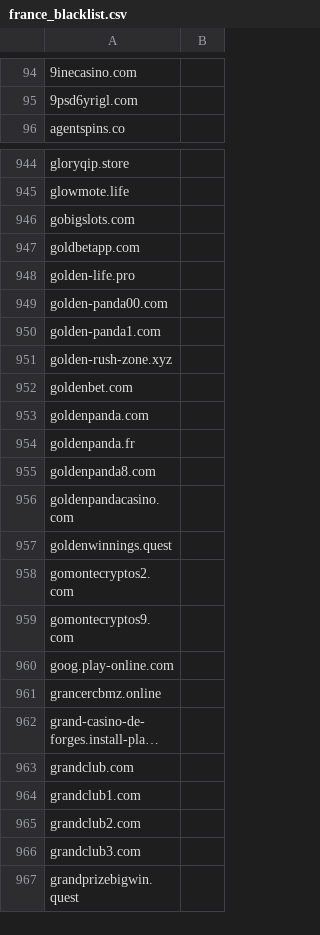
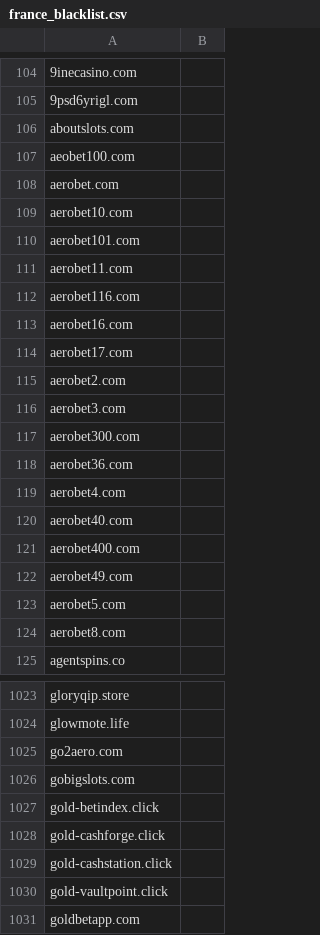
Before and after one commit to itsJustinCase/gamble-eagle, a CSV file: france_blacklist.csv, drawn as a sheet; only a part is shown, gaps mark what is left out; the shorter side is filled out with more unchanged rows; long unchanged cells end in …; the diff covers the shown part only; the diff names each change by its address in the sheet, - before the commit and + after, or states it on an @@ line.

Commit message:
update france_blacklist.csv

```diff
--- a/france_blacklist.csv
+++ b/france_blacklist.csv
+row 106: aboutslots.com
+row 107: aeobet100.com
+row 108: aerobet.com
+row 109: aerobet10.com
+row 110: aerobet101.com
+row 111: aerobet11.com
+row 112: aerobet116.com
+row 113: aerobet16.com
+row 114: aerobet17.com
+row 115: aerobet2.com
+row 116: aerobet3.com
+row 117: aerobet300.com
+row 118: aerobet36.com
+row 119: aerobet4.com
+row 120: aerobet40.com
+row 121: aerobet400.com
+row 122: aerobet49.com
+row 123: aerobet5.com
+row 124: aerobet8.com
+row 1025: go2aero.com
+row 1027: gold-betindex.click
+row 1028: gold-cashforge.click
+row 1029: gold-cashstation.click
+row 1030: gold-vaultpoint.click
```
Also changed, not shown: 131 added rows and 1 edited cell elsewhere in this file.
